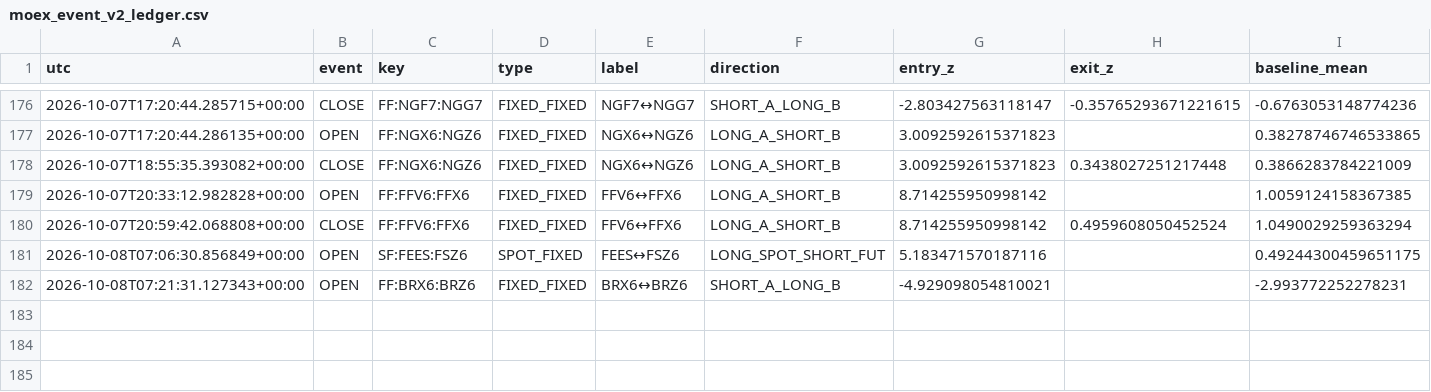
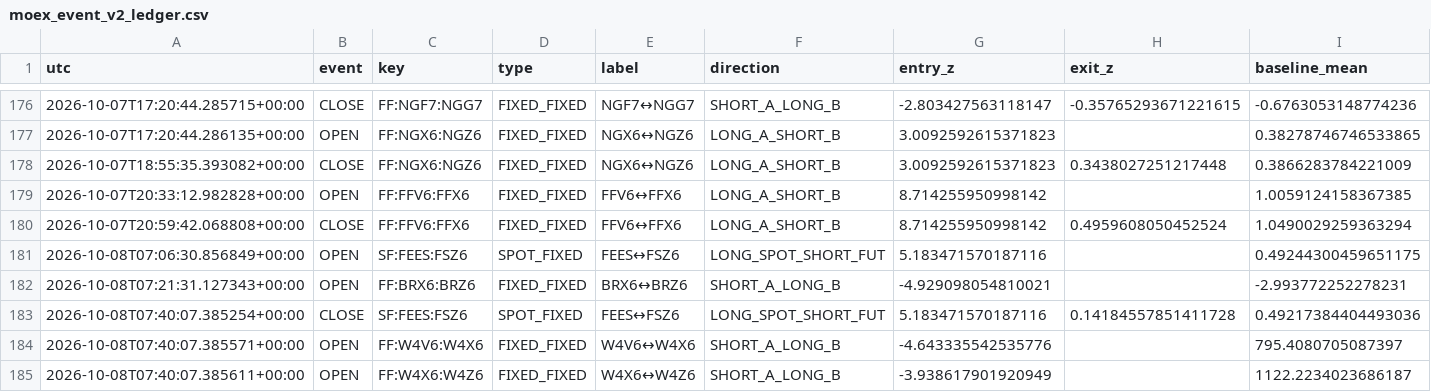
Before and after one commit to actforfoto-rgb/ETRN, a CSV file: NORM_LAB/ARBITRAGE_RADAR/production/event_state/moex_event_v2_ledger.csv, drawn as a sheet; only a part is shown, gaps mark what is left out; rows hold the shown columns only; the diff names each change by its address in the sheet, - before the commit and + after, or states it on an @@ line.

```diff
--- a/NORM_LAB/ARBITRAGE_RADAR/production/event_state/moex_event_v2_ledger.csv
+++ b/NORM_LAB/ARBITRAGE_RADAR/production/event_state/moex_event_v2_ledger.csv
+row 183: 2026-10-08T07:40:07.385254+00:00 | CLOSE | SF:FEES:FSZ6 | SPOT_FIXED | FEES↔FSZ6 | LONG_SPOT_SHORT_FUT | 5.183471570187116 | 0.14184557851411728 | 0.49217384404493036
+row 184: 2026-10-08T07:40:07.385571+00:00 | OPEN | FF:W4V6:W4X6 | FIXED_FIXED | W4V6↔W4X6 | SHORT_A_LONG_B | -4.643335542535776 |  | 795.4080705087397
+row 185: 2026-10-08T07:40:07.385611+00:00 | OPEN | FF:W4X6:W4Z6 | FIXED_FIXED | W4X6↔W4Z6 | SHORT_A_LONG_B | -3.938617901920949 |  | 1122.2234023686187
```
Also changed, not shown: NORM_LAB/ARBITRAGE_RADAR/production/event_state/moex_calendar_page_universe_timeseries.csv, NORM_LAB/ARBITRAGE_RADAR/production/event_state/si_calendar_effective_v2_timeseries.csv, 15 other files.
